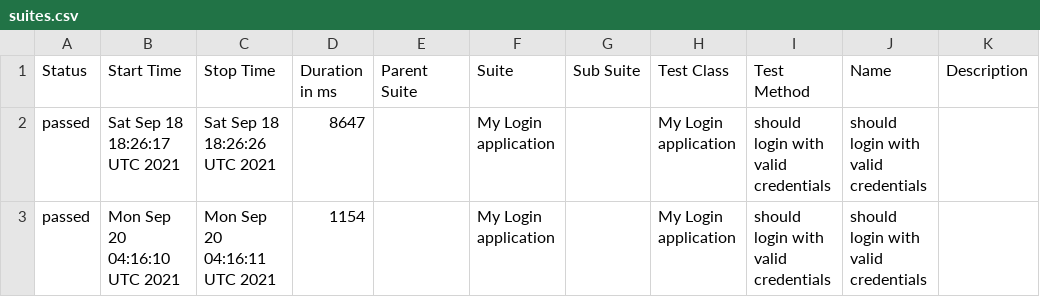
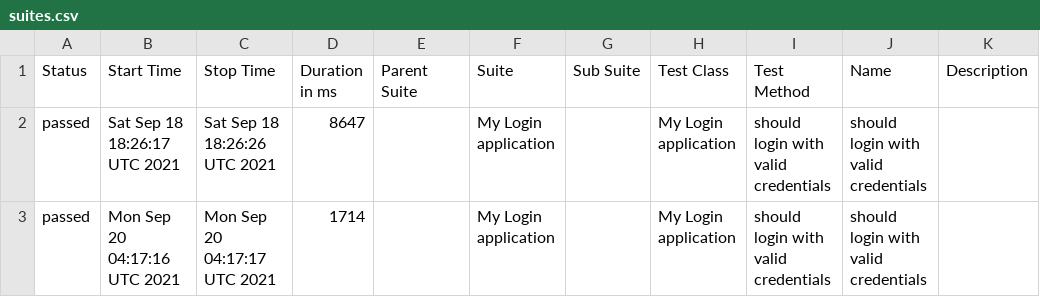
Before and after one commit to OleksandrBaior/WDIO, a CSV file: docs/data/suites.csv, drawn as a sheet.

```diff
--- a/docs/data/suites.csv
+++ b/docs/data/suites.csv
@@ -2,2 +2,2 @@
 "passed","Sat Sep 18 18:26:17 UTC 2021","Sat Sep 18 18:26:26 UTC 2021","8647","","My Login application","","My Login application","should login with valid credentials","should login with valid credentials",""
-"passed","Mon Sep 20 04:16:10 UTC 2021","Mon Sep 20 04:16:11 UTC 2021","1154","","My Login application","","My Login application","should login with valid credentials","should login with valid credentials",""
+"passed","Mon Sep 20 04:17:16 UTC 2021","Mon Sep 20 04:17:17 UTC 2021","1714","","My Login application","","My Login application","should login with valid credentials","should login with valid credentials",""
```
Also changed, not shown: 17 other files.
